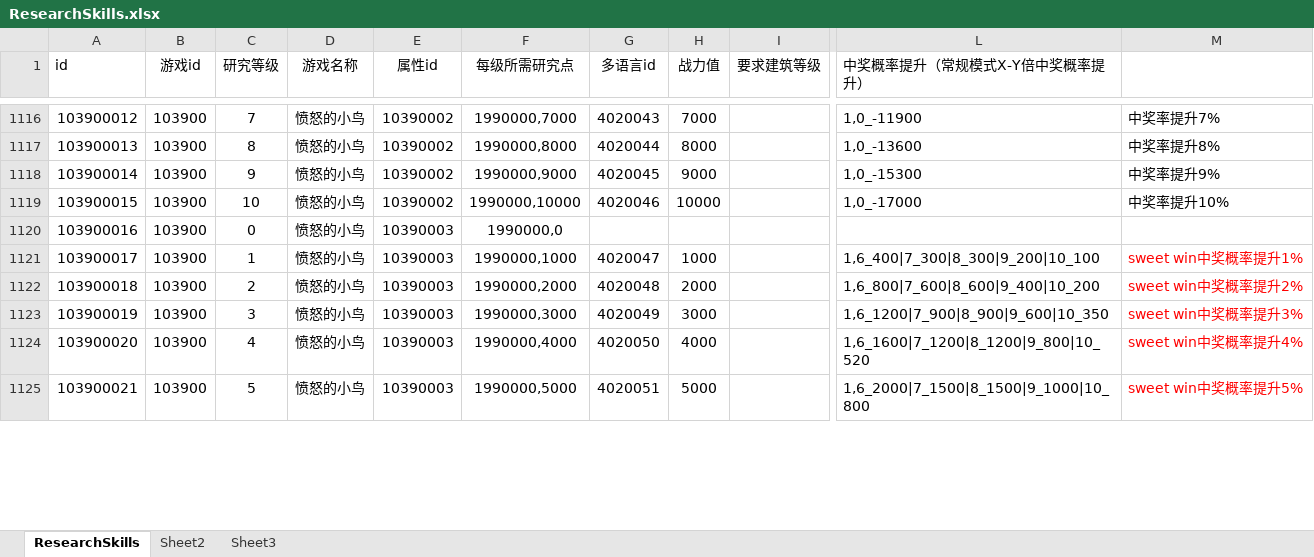
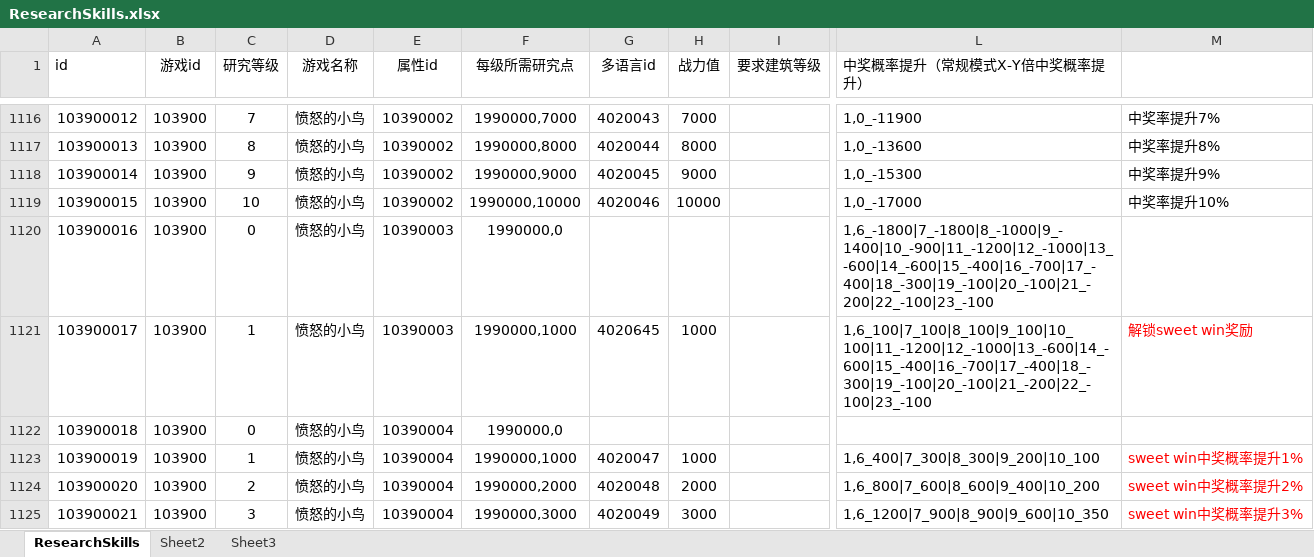
Before and after one commit to yanhailong/jjj_server, an Excel workbook: hall/resources/sample/ResearchSkills.xlsx, sheet ResearchSkills, drawn as a sheet; only a part is shown, gaps mark what is left out; values as stored, in another font and other column widths than the file's, no borders; conditional formats not drawn; the diff covers the shown part only; the diff names each change by its address in the sheet, - before the commit and + after, or states it on an @@ line.

```diff
--- a/hall/resources/sample/ResearchSkills.xlsx (sheet ResearchSkills)
+++ b/hall/resources/sample/ResearchSkills.xlsx (sheet ResearchSkills)
-L1120 (中奖概率提升（常规模式X-Y倍中奖概率提升）): (empty)
+L1120 (中奖概率提升（常规模式X-Y倍中奖概率提升）): 1,6_-1800|7_-1800|8_-1000|9_-1400|10_-900|11_-1200|12_-1000|13_-600|14_-600|15_-400|16_-700|17_-400|18_-300|19_-100|20_-100|21_-200|22_-100|23_-100
-G1121 (多语言id): 4020047
+G1121 (多语言id): 4020645
-L1121 (中奖概率提升（常规模式X-Y倍中奖概率提升）): 1,6_400|7_300|8_300|9_200|10_100
+L1121 (中奖概率提升（常规模式X-Y倍中奖概率提升）): 1,6_100|7_100|8_100|9_100|10_100|11_-1200|12_-1000|13_-600|14_-600|15_-400|16_-700|17_-400|18_-300|19_-100|20_-100|21_-200|22_-100|23_-100
-M1121: sweet win中奖概率提升1%
+M1121: 解锁sweet win奖励
-C1122 (研究等级): 2
+C1122 (研究等级): 0
-E1122:E1125 (属性id): 10390003
+E1122:E1125 (属性id): 10390004
-F1122 (每级所需研究点): 1990000,2000
+F1122 (每级所需研究点): 1990000,0
-G1122 (多语言id): 4020048
+G1122 (多语言id): (empty)
-H1122 (战力值): 2000
+H1122 (战力值): (empty)
-L1122 (中奖概率提升（常规模式X-Y倍中奖概率提升）): 1,6_800|7_600|8_600|9_400|10_200
+L1122 (中奖概率提升（常规模式X-Y倍中奖概率提升）): (empty)
-M1122: sweet win中奖概率提升2%
+M1122: (empty)
-C1123 (研究等级): 3
+C1123 (研究等级): 1
-F1123 (每级所需研究点): 1990000,3000
+F1123 (每级所需研究点): 1990000,1000
-G1123 (多语言id): 4020049
+G1123 (多语言id): 4020047
-H1123 (战力值): 3000
+H1123 (战力值): 1000
-L1123 (中奖概率提升（常规模式X-Y倍中奖概率提升）): 1,6_1200|7_900|8_900|9_600|10_350
+L1123 (中奖概率提升（常规模式X-Y倍中奖概率提升）): 1,6_400|7_300|8_300|9_200|10_100
-M1123: sweet win中奖概率提升3%
+M1123: sweet win中奖概率提升1%
-C1124 (研究等级): 4
+C1124 (研究等级): 2
-F1124 (每级所需研究点): 1990000,4000
+F1124 (每级所需研究点): 1990000,2000
-G1124 (多语言id): 4020050
+G1124 (多语言id): 4020048
-H1124 (战力值): 4000
+H1124 (战力值): 2000
-L1124 (中奖概率提升（常规模式X-Y倍中奖概率提升）): 1,6_1600|7_1200|8_1200|9_800|10_520
+L1124 (中奖概率提升（常规模式X-Y倍中奖概率提升）): 1,6_800|7_600|8_600|9_400|10_200
-M1124: sweet win中奖概率提升4%
+M1124: sweet win中奖概率提升2%
-C1125 (研究等级): 5
+C1125 (研究等级): 3
-F1125 (每级所需研究点): 1990000,5000
+F1125 (每级所需研究点): 1990000,3000
-G1125 (多语言id): 4020051
+G1125 (多语言id): 4020049
-H1125 (战力值): 5000
+H1125 (战力值): 3000
-L1125 (中奖概率提升（常规模式X-Y倍中奖概率提升）): 1,6_2000|7_1500|8_1500|9_1000|10_800
+L1125 (中奖概率提升（常规模式X-Y倍中奖概率提升）): 1,6_1200|7_900|8_900|9_600|10_350
-M1125: sweet win中奖概率提升5%
+M1125: sweet win中奖概率提升3%
```
Also changed, not shown: 16 removed rows, 1624 edited cells and cell formats elsewhere in this sheet, hall/resources/sample/BuildingAreaTable.xlsx, hall/resources/sample/SeasonStart.xlsx, 10 other files.
